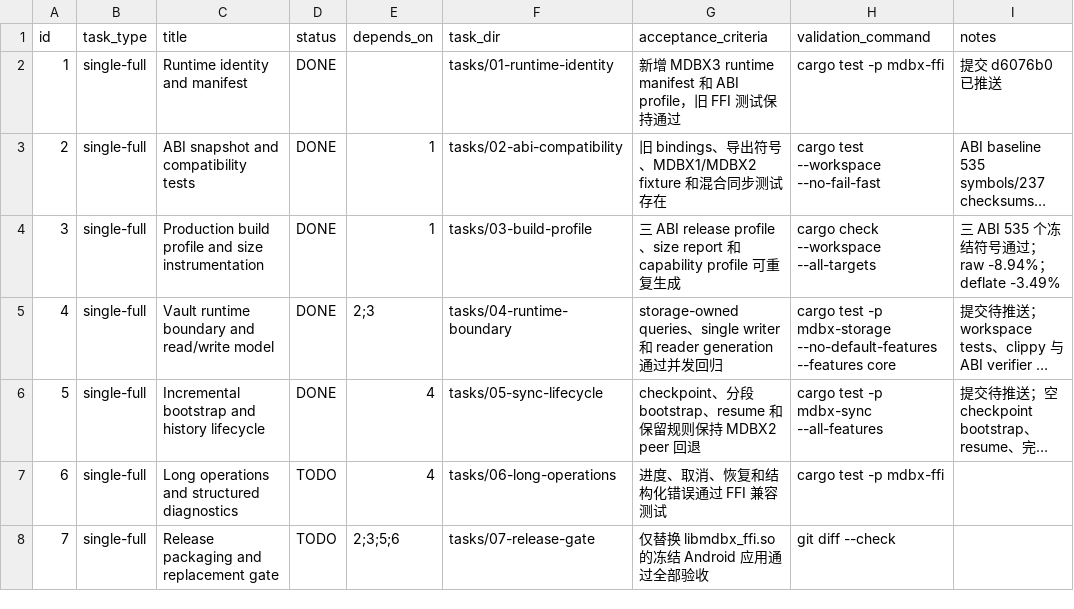
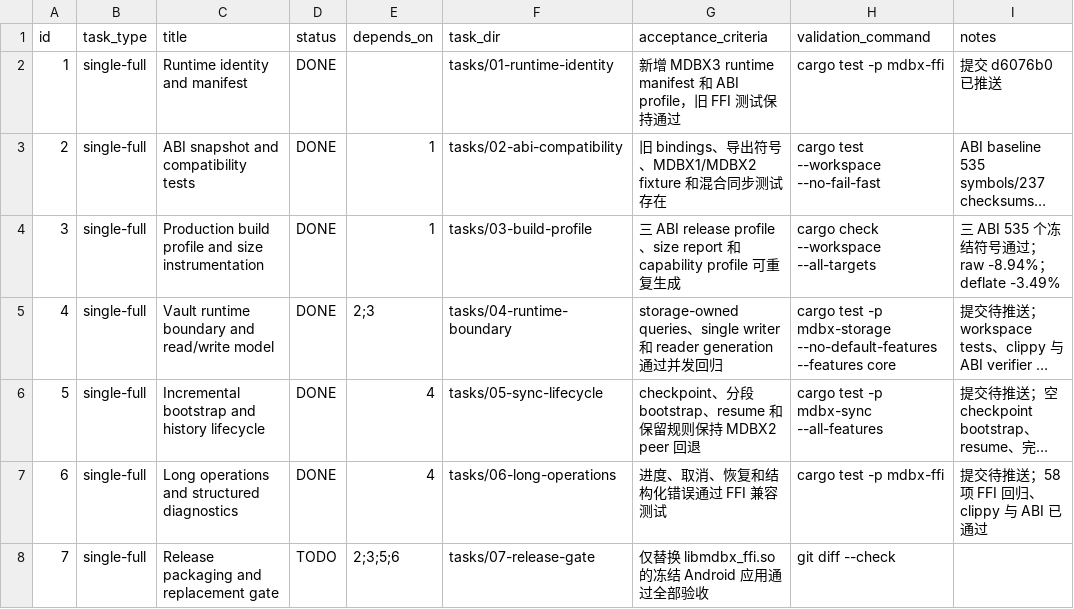
Before and after one commit to Monica-Pass/Mdbx, a CSV file: mdbx3-runtime-design/implementation/SUBTASKS.csv, drawn as a sheet; long unchanged cells end in …; the diff names each change by its address in the sheet, - before the commit and + after, or states it on an @@ line.

Commit message:
refactor(ffi): classify long operations by runtime access

```diff
--- a/mdbx3-runtime-design/implementation/SUBTASKS.csv
+++ b/mdbx3-runtime-design/implementation/SUBTASKS.csv
-D7 (status): TODO
+D7 (status): DONE
-I7 (notes): (empty)
+I7 (notes): 提交待推送；58 项 FFI 回归、clippy 与 ABI 已通过
```
Also changed, not shown: 4 other files.
